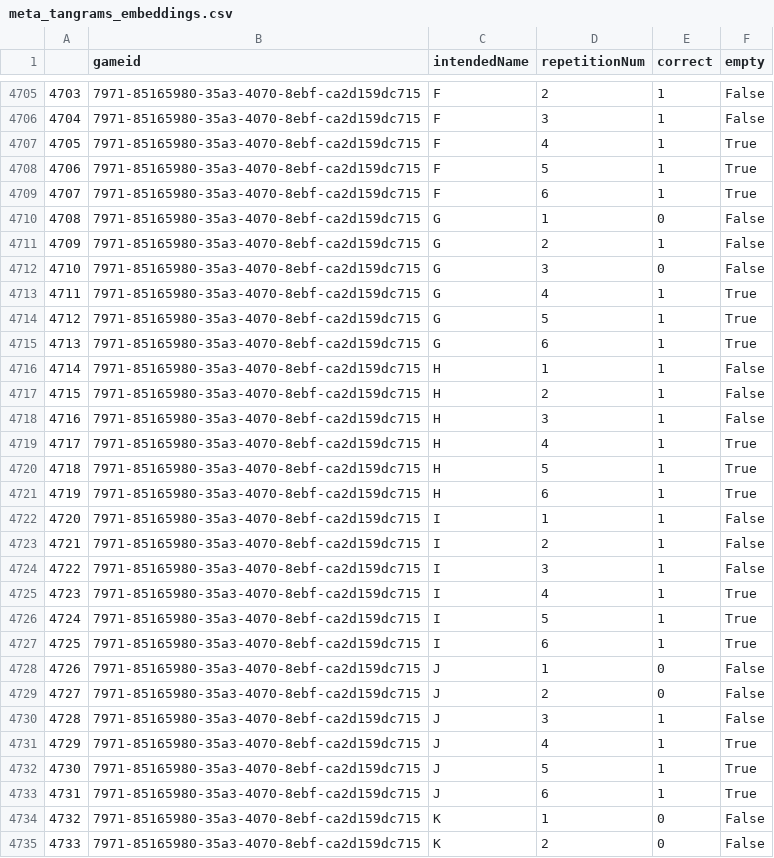
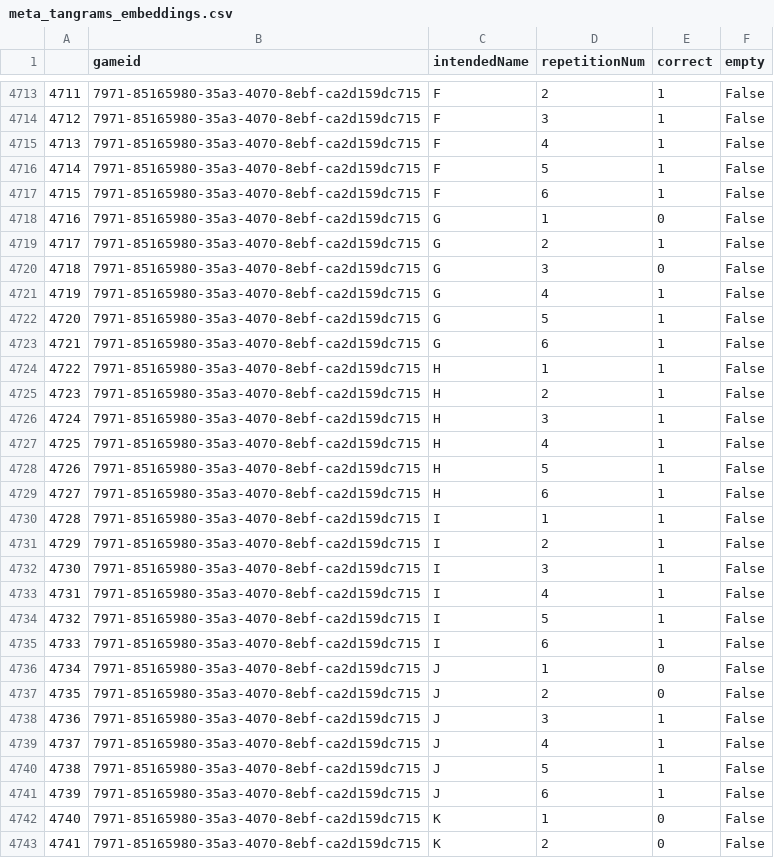
Before and after one commit to hawkrobe/tangrams, a CSV file: analysis/outputs/meta_tangrams_embeddings.csv, drawn as a sheet; only a part is shown, gaps mark what is left out; addresses are those after the commit; the diff covers the shown part only; the diff names each change by its address in the sheet, - before the commit and + after, or states it on an @@ line.

```diff
--- a/analysis/outputs/meta_tangrams_embeddings.csv
+++ b/analysis/outputs/meta_tangrams_embeddings.csv
@@ column A renumbered from row 159 down @@
-F4715:F4717 (empty): True
+F4715:F4717 (empty): False
-F4721:F4723 (empty): True
+F4721:F4723 (empty): False
-F4727:F4729 (empty): True
+F4727:F4729 (empty): False
-F4733:F4735 (empty): True
+F4733:F4735 (empty): False
-F4739:F4741 (empty): True
+F4739:F4741 (empty): False
```
Also changed, not shown: 10 added rows and 103 edited cells elsewhere in this file, 1 other file.
